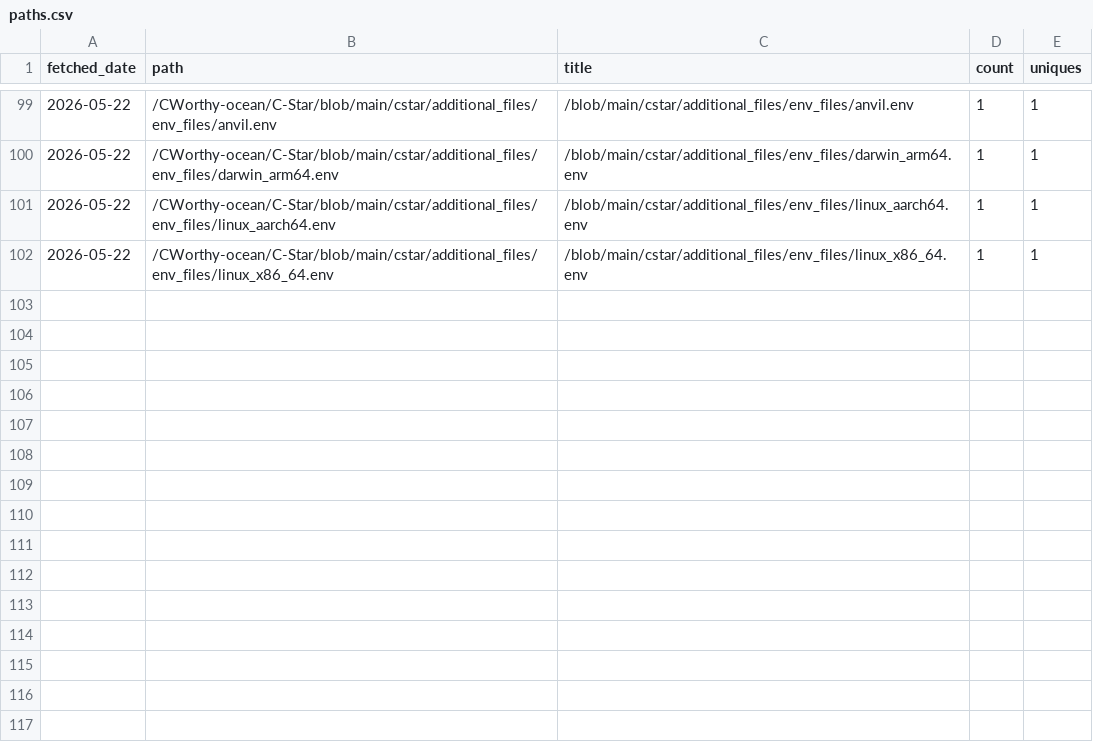
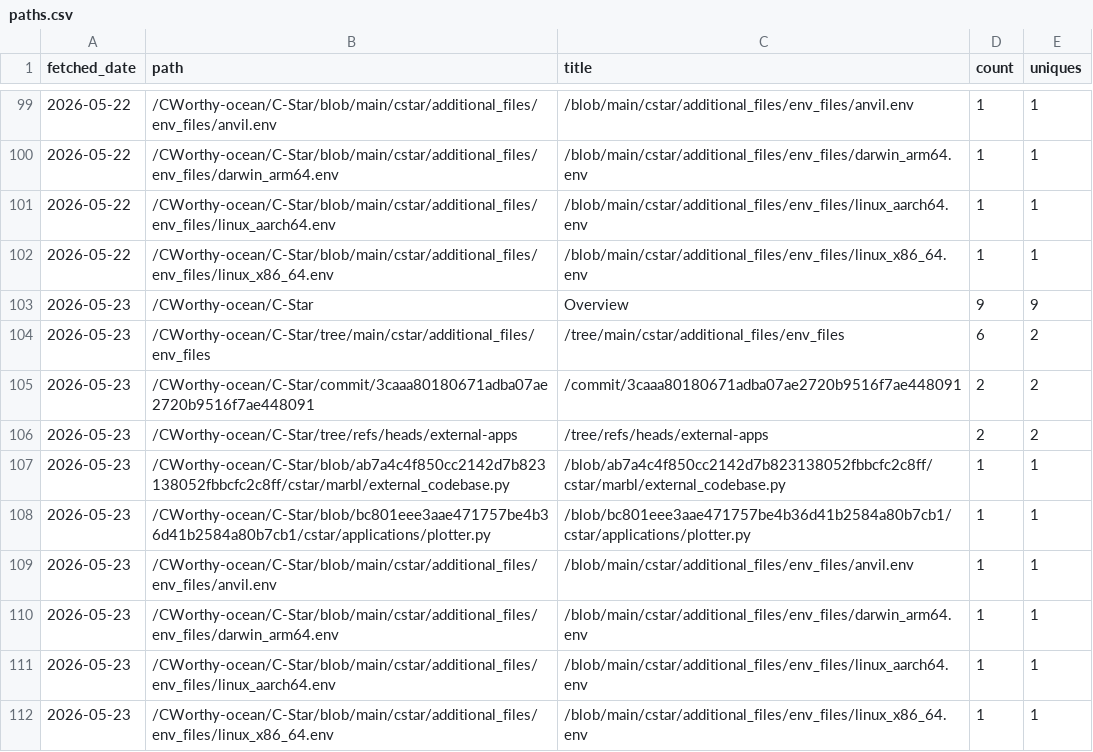
Before and after one commit to CWorthy-ocean/cworthy-gh-metrics, a CSV file: data/CWorthy-ocean/C-Star/paths.csv, drawn as a sheet; only a part is shown, gaps mark what is left out; the diff names each change by its address in the sheet, - before the commit and + after, or states it on an @@ line.

```diff
--- a/data/CWorthy-ocean/C-Star/paths.csv
+++ b/data/CWorthy-ocean/C-Star/paths.csv
+row 103: 2026-05-23 | /CWorthy-ocean/C-Star | Overview | 9 | 9
+row 104: 2026-05-23 | /CWorthy-ocean/C-Star/tree/main/cstar/additional_files/env_files | /tree/main/cstar/additional_files/env_files | 6 | 2
+row 105: 2026-05-23 | /CWorthy-ocean/C-Star/commit/3caaa80180671adba07ae2720b9516f7ae448091 | /commit/3caaa80180671adba07ae2720b9516f7ae448091 | 2 | 2
+row 106: 2026-05-23 | /CWorthy-ocean/C-Star/tree/refs/heads/external-apps | /tree/refs/heads/external-apps | 2 | 2
+row 107: 2026-05-23 | /CWorthy-ocean/C-Star/blob/ab7a4c4f850cc2142d7b823138052fbbcfc2c8ff/cstar/marbl/external_codebase.py | /blob/ab7a4c4f850cc2142d7b823138052fbbcfc2c8ff/cstar/marbl/external_codebase.py | 1 | 1
+row 108: 2026-05-23 | /CWorthy-ocean/C-Star/blob/bc801eee3aae471757be4b36d41b2584a80b7cb1/cstar/applications/plotter.py | /blob/bc801eee3aae471757be4b36d41b2584a80b7cb1/cstar/applications/plotter.py | 1 | 1
+row 109: 2026-05-23 | /CWorthy-ocean/C-Star/blob/main/cstar/additional_files/env_files/anvil.env | /blob/main/cstar/additional_files/env_files/anvil.env | 1 | 1
+row 110: 2026-05-23 | /CWorthy-ocean/C-Star/blob/main/cstar/additional_files/env_files/darwin_arm64.env | /blob/main/cstar/additional_files/env_files/darwin_arm64.env | 1 | 1
+row 111: 2026-05-23 | /CWorthy-ocean/C-Star/blob/main/cstar/additional_files/env_files/linux_aarch64.env | /blob/main/cstar/additional_files/env_files/linux_aarch64.env | 1 | 1
+row 112: 2026-05-23 | /CWorthy-ocean/C-Star/blob/main/cstar/additional_files/env_files/linux_x86_64.env | /blob/main/cstar/additional_files/env_files/linux_x86_64.env | 1 | 1
```
Also changed, not shown: data/CWorthy-ocean/C-Star/referrers.csv, data/CWorthy-ocean/cson-forge/paths.csv, 22 other files.
